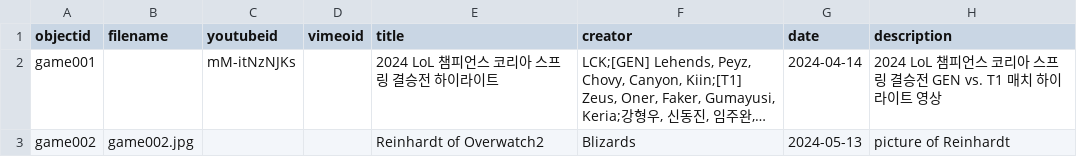
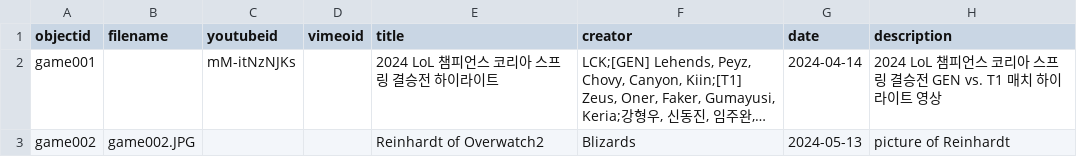
Before and after one commit to state0621/game-repository, a CSV file: _data/gdc_demo.csv, drawn as a sheet; only a part is shown; long unchanged cells end in …; the diff names each change by its address in the sheet, - before the commit and + after, or states it on an @@ line.

Commit message:
Update gdc_demo.csv

```diff
--- a/_data/gdc_demo.csv
+++ b/_data/gdc_demo.csv
-B3 (filename): game002.jpg
+B3 (filename): game002.JPG
```
